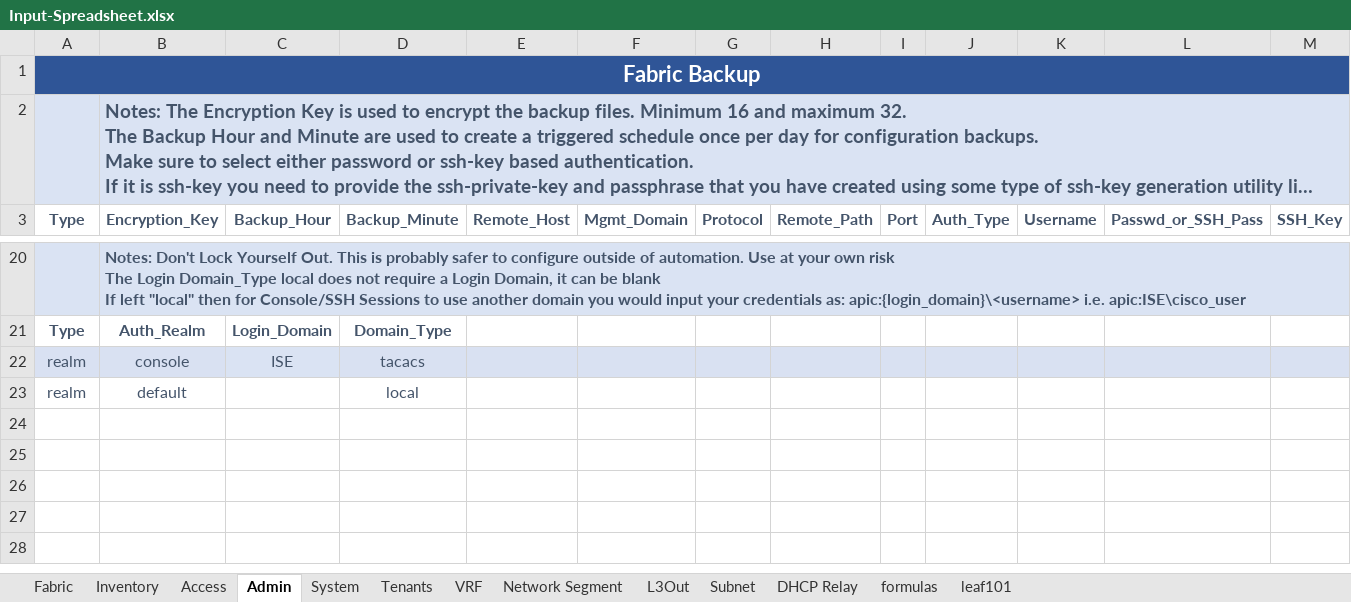
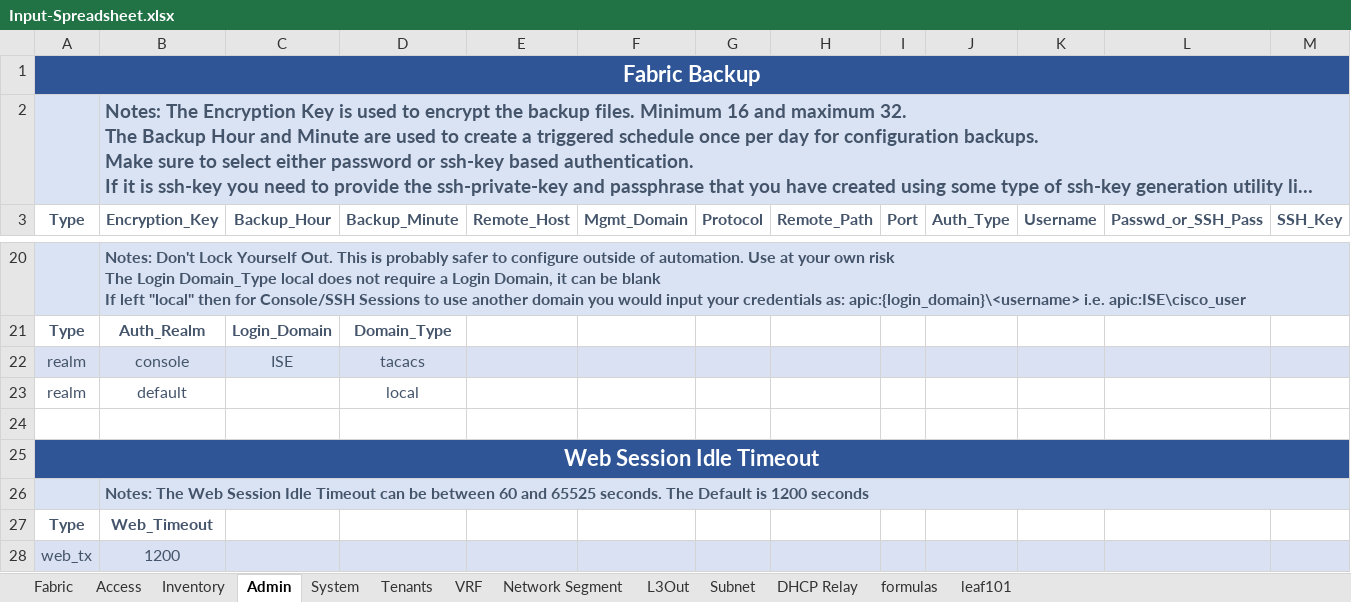
Before and after one commit to scotttyso/iac, an Excel workbook: Input-Spreadsheet.xlsx, sheet Admin, drawn as a sheet; only a part is shown, gaps mark what is left out; long unchanged cells end in …; values as stored, in another font and other column widths than the file's, no borders; rows hold the shown columns only; the diff names each change by its address in the sheet, - before the commit and + after, or states it on an @@ line.

```diff
--- a/Input-Spreadsheet.xlsx (sheet Admin)
+++ b/Input-Spreadsheet.xlsx (sheet Admin)
@@ sheet tab order changed: Fabric | Access | Inventory | Admin | System | Tenants | VRF | Network Segment | L3Out | Subnet | DHCP Relay | formulas | leaf101 @@
+row 24: (empty)
+row 25: Web Session Idle Timeout
+row 26:  | Notes: The Web Session Idle Timeout can be between 60 and 65525 seconds. The Default is 1200 seconds
+row 27: Type | Web_Timeout
+row 28: web_tx | 1200
```
Also changed, not shown: sheet Inventory, sheet Access, sheet leaf101, 43 other files.
